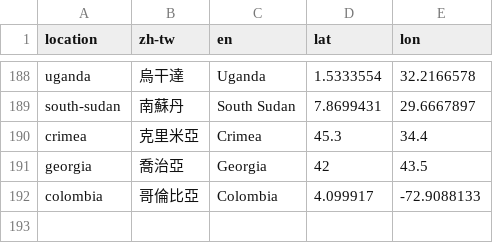
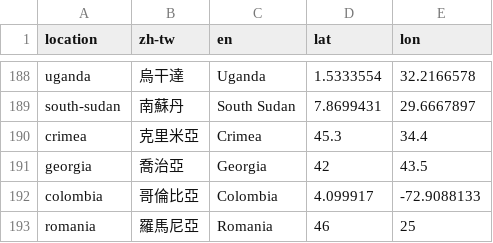
Before and after one commit to jeromecyang/basic, a CSV file: _data/locations.csv, drawn as a sheet; only a part is shown, gaps mark what is left out; the diff names each change by its address in the sheet, - before the commit and + after, or states it on an @@ line.

```diff
--- a/_data/locations.csv
+++ b/_data/locations.csv
+row 193: romania | 羅馬尼亞 | Romania | 46 | 25
```
Also changed, not shown: 2 other files.
